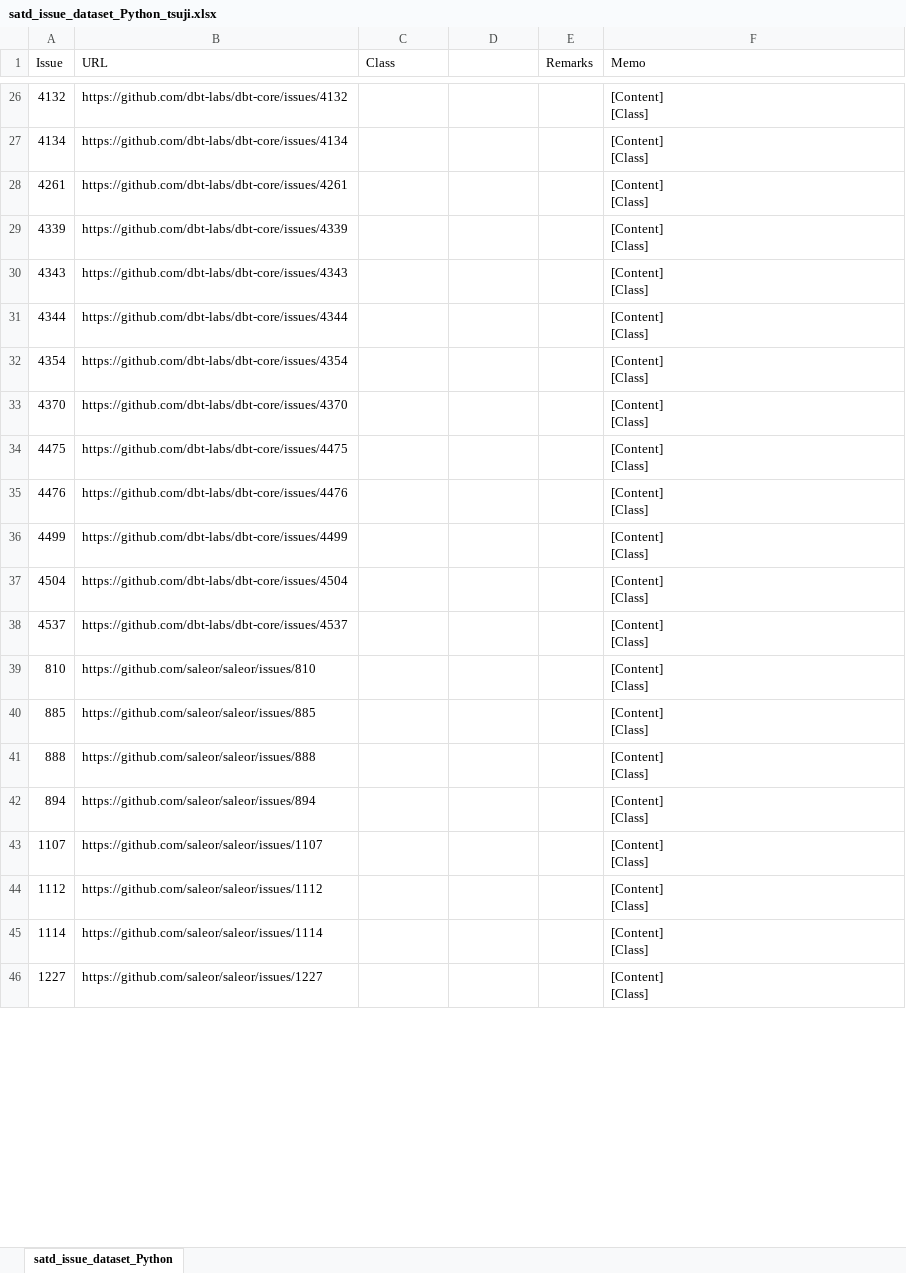
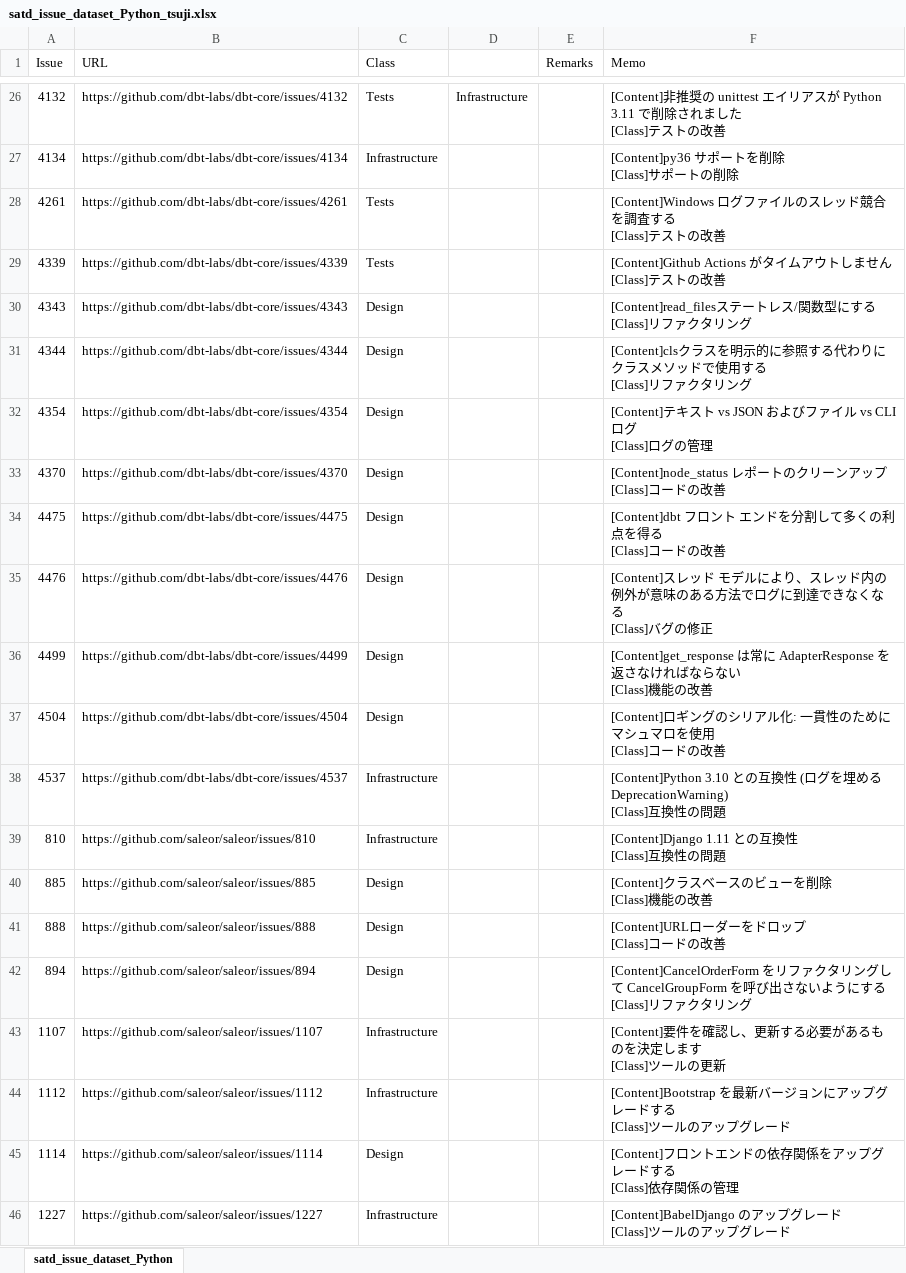
Before and after one commit to 3cywfym/td_dataset, an Excel workbook: satd_issue_dataset_Python_tsuji.xlsx, sheet satd_issue_dataset_Python, drawn as a sheet; only a part is shown, gaps mark what is left out; values as stored, in another font and other column widths than the file's, no borders; ↵ is a line break in a cell; the diff covers the shown part only; the diff names each change by its address in the sheet, - before the commit and + after, or states it on an @@ line.

Commit message:
Python 〜50まで目視

```diff
--- a/satd_issue_dataset_Python_tsuji.xlsx (sheet satd_issue_dataset_Python)
+++ b/satd_issue_dataset_Python_tsuji.xlsx (sheet satd_issue_dataset_Python)
-C26 (Class): (empty)
+C26 (Class): Tests
-D26: (empty)
+D26: Infrastructure
-F26 (Memo): [Content] ↵ [Class]
+F26 (Memo): [Content]非推奨の unittest エイリアスが Python 3.11 で削除されました ↵ [Class]テストの改善
-C27 (Class): (empty)
+C27 (Class): Infrastructure
-F27 (Memo): [Content] ↵ [Class]
+F27 (Memo): [Content]py36 サポートを削除 ↵ [Class]サポートの削除
-C28:C29 (Class): (empty)
+C28:C29 (Class): Tests
-F28 (Memo): [Content] ↵ [Class]
+F28 (Memo): [Content]Windows ログファイルのスレッド競合を調査する ↵ [Class]テストの改善
-F29 (Memo): [Content] ↵ [Class]
+F29 (Memo): [Content]Github Actions がタイムアウトしません ↵ [Class]テストの改善
-C30:C37 (Class): (empty)
+C30:C37 (Class): Design
-F30 (Memo): [Content] ↵ [Class]
+F30 (Memo): [Content]read_filesステートレス/関数型にする ↵ [Class]リファクタリング
-F31 (Memo): [Content] ↵ [Class]
+F31 (Memo): [Content]clsクラスを明示的に参照する代わりにクラスメソッドで使用する ↵ [Class]リファクタリング
-F32 (Memo): [Content] ↵ [Class]
+F32 (Memo): [Content]テキスト vs JSON およびファイル vs CLI ログ ↵ [Class]ログの管理
-F33 (Memo): [Content] ↵ [Class]
+F33 (Memo): [Content]node_status レポートのクリーンアップ ↵ [Class]コードの改善
-F34 (Memo): [Content] ↵ [Class]
+F34 (Memo): [Content]dbt フロント エンドを分割して多くの利点を得る ↵ [Class]コードの改善
-F35 (Memo): [Content] ↵ [Class]
+F35 (Memo): [Content]スレッド モデルにより、スレッド内の例外が意味のある方法でログに到達できなくなる ↵ [Class]バグの修正
-F36 (Memo): [Content] ↵ [Class]
+F36 (Memo): [Content]get_response は常に AdapterResponse を返さなければならない ↵ [Class]機能の改善
-F37 (Memo): [Content] ↵ [Class]
+F37 (Memo): [Content]ロギングのシリアル化: 一貫性のためにマシュマロを使用 ↵ [Class]コードの改善
-C38:C39 (Class): (empty)
+C38:C39 (Class): Infrastructure
-F38 (Memo): [Content] ↵ [Class]
+F38 (Memo): [Content]Python 3.10 との互換性 (ログを埋める DeprecationWarning) ↵ [Class]互換性の問題
-F39 (Memo): [Content] ↵ [Class]
+F39 (Memo): [Content]Django 1.11 との互換性 ↵ [Class]互換性の問題
-C40:C42 (Class): (empty)
+C40:C42 (Class): Design
-F40 (Memo): [Content] ↵ [Class]
+F40 (Memo): [Content]クラスベースのビューを削除 ↵ [Class]機能の改善
-F41 (Memo): [Content] ↵ [Class]
+F41 (Memo): [Content]URLローダーをドロップ ↵ [Class]コードの改善
-F42 (Memo): [Content] ↵ [Class]
+F42 (Memo): [Content]CancelOrderForm をリファクタリングして CancelGroupForm を呼び出さないようにする ↵ [Class]リファクタリング
-C43:C44 (Class): (empty)
+C43:C44 (Class): Infrastructure
-F43 (Memo): [Content] ↵ [Class]
+F43 (Memo): [Content]要件を確認し、更新する必要があるものを決定します ↵ [Class]ツールの更新
-F44 (Memo): [Content] ↵ [Class]
+F44 (Memo): [Content]Bootstrap を最新バージョンにアップグレードする ↵ [Class]ツールのアップグレード
-C45 (Class): (empty)
+C45 (Class): Design
-F45 (Memo): [Content] ↵ [Class]
+F45 (Memo): [Content]フロントエンドの依存関係をアップグレードする ↵ [Class]依存関係の管理
-C46 (Class): (empty)
+C46 (Class): Infrastructure
-F46 (Memo): [Content] ↵ [Class]
+F46 (Memo): [Content]BabelDjango のアップグレード ↵ [Class]ツールのアップグレード
```
Also changed, not shown: 52 edited cells elsewhere in this sheet.
